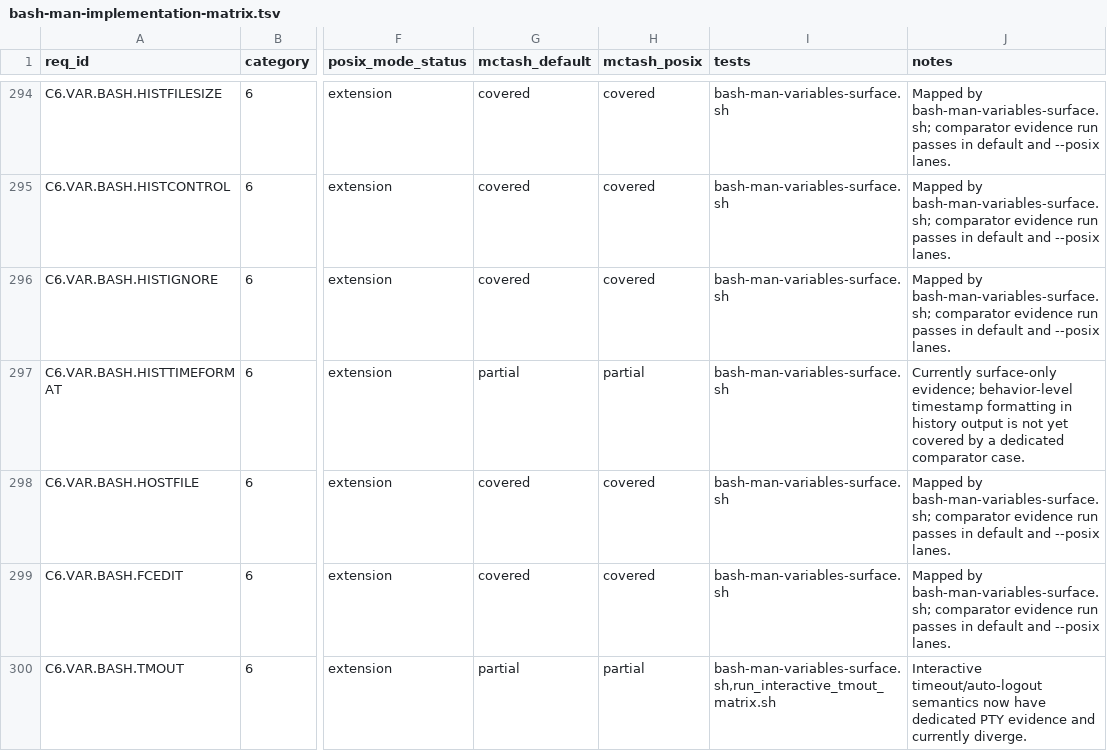
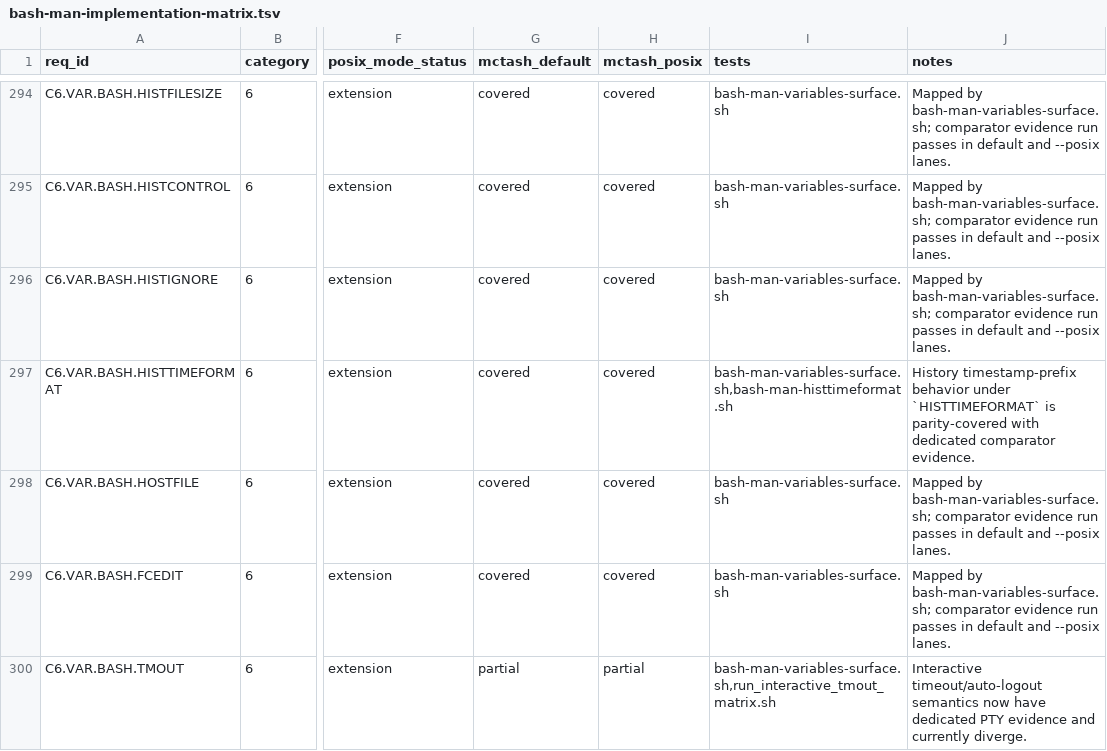
Before and after one commit to samliddicott/mcpash, a TSV file: docs/specs/bash-man-implementation-matrix.tsv, drawn as a sheet; only a part is shown, gaps mark what is left out; the diff names each change by its address in the sheet, - before the commit and + after, or states it on an @@ line.

Commit message:
Close HISTTIMEFORMAT behavior-depth parity with dedicated comparator case

```diff
--- a/docs/specs/bash-man-implementation-matrix.tsv
+++ b/docs/specs/bash-man-implementation-matrix.tsv
-G297 (mctash_default): partial
+G297 (mctash_default): covered
-H297 (mctash_posix): partial
+H297 (mctash_posix): covered
-I297 (tests): bash-man-variables-surface.sh
+I297 (tests): bash-man-variables-surface.sh,bash-man-histtimeformat.sh
-J297 (notes): Currently surface-only evidence; behavior-level timestamp formatting in history output is not yet covered by a dedicated comparator case.
+J297 (notes): History timestamp-prefix behavior under `HISTTIMEFORMAT` is parity-covered with dedicated comparator evidence.
```
Also changed, not shown: 6 other files.
